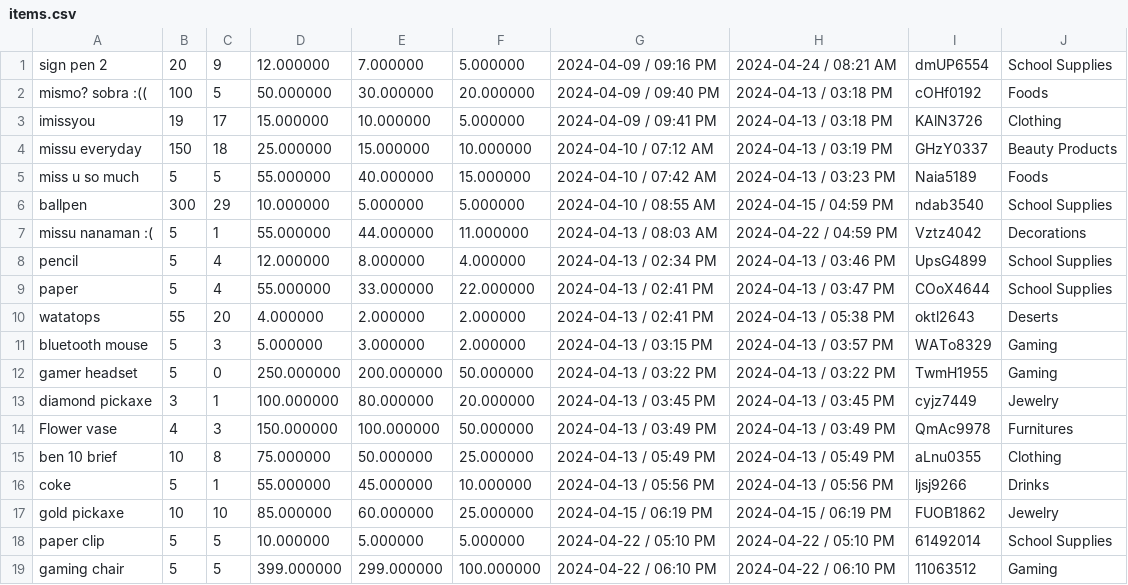
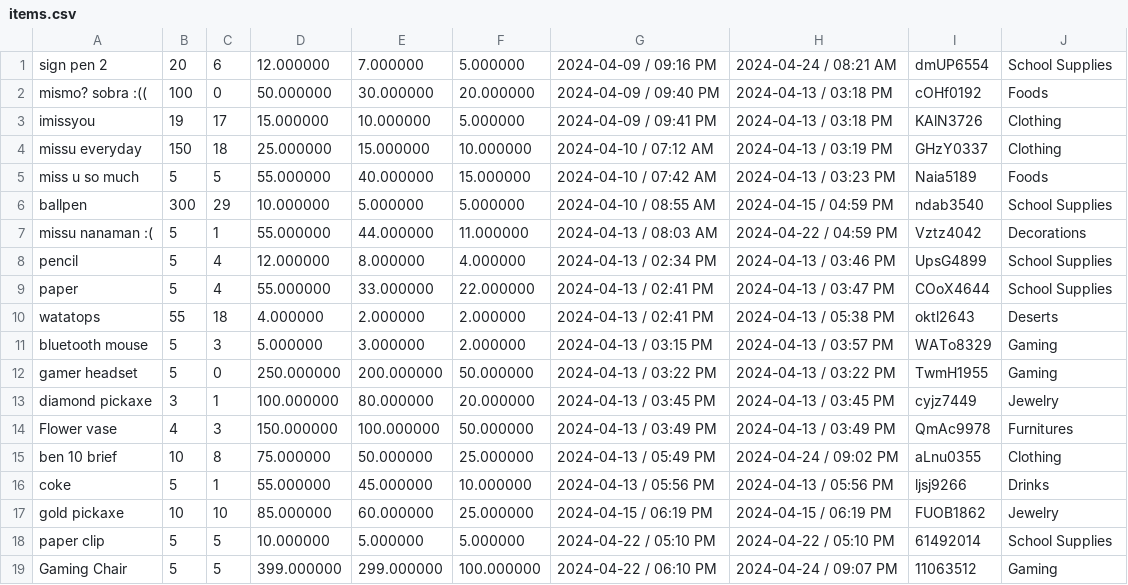
Before and after one commit to FiereEinar/inventory-system-cli, a CSV file: storedata/items.csv, drawn as a sheet.

Commit message:
full feature: sort items

```diff
--- a/storedata/items.csv
+++ b/storedata/items.csv
@@ -1,5 +1,5 @@
-sign pen 2,20,9,12.000000,7.000000,5.000000,2024-04-09 / 09:16 PM,2024-04-24 / 08:21 AM,dmUP6554,School Supplies
-mismo? sobra :((,100,5,50.000000,30.000000,20.000000,2024-04-09 / 09:40 PM,2024-04-13 / 03:18 PM,cOHf0192,Foods
+sign pen 2,20,6,12.000000,7.000000,5.000000,2024-04-09 / 09:16 PM,2024-04-24 / 08:21 AM,dmUP6554,School Supplies
+mismo? sobra :((,100,0,50.000000,30.000000,20.000000,2024-04-09 / 09:40 PM,2024-04-13 / 03:18 PM,cOHf0192,Foods
 imissyou,19,17,15.000000,10.000000,5.000000,2024-04-09 / 09:41 PM,2024-04-13 / 03:18 PM,KAlN3726,Clothing
-missu everyday,150,18,25.000000,15.000000,10.000000,2024-04-10 / 07:12 AM,2024-04-13 / 03:19 PM,GHzY0337,Beauty Products
+missu everyday,150,18,25.000000,15.000000,10.000000,2024-04-10 / 07:12 AM,2024-04-13 / 03:19 PM,GHzY0337,Clothing
 miss u so much,5,5,55.000000,40.000000,15.000000,2024-04-10 / 07:42 AM,2024-04-13 / 03:23 PM,Naia5189,Foods
@@ -9,3 +9,3 @@ pencil,5,4,12.000000,8.000000,4.000000,2024-04-13 / 02:34 PM,2024-04-13 / 03:46
 paper,5,4,55.000000,33.000000,22.000000,2024-04-13 / 02:41 PM,2024-04-13 / 03:47 PM,COoX4644,School Supplies
-watatops,55,20,4.000000,2.000000,2.000000,2024-04-13 / 02:41 PM,2024-04-13 / 05:38 PM,oktl2643,Deserts
+watatops,55,18,4.000000,2.000000,2.000000,2024-04-13 / 02:41 PM,2024-04-13 / 05:38 PM,oktl2643,Deserts
 bluetooth mouse,5,3,5.000000,3.000000,2.000000,2024-04-13 / 03:15 PM,2024-04-13 / 03:57 PM,WATo8329,Gaming
@@ -14,3 +14,3 @@ diamond pickaxe,3,1,100.000000,80.000000,20.000000,2024-04-13 / 03:45 PM,2024-04
 Flower vase,4,3,150.000000,100.000000,50.000000,2024-04-13 / 03:49 PM,2024-04-13 / 03:49 PM,QmAc9978,Furnitures
-ben 10 brief,10,8,75.000000,50.000000,25.000000,2024-04-13 / 05:49 PM,2024-04-13 / 05:49 PM,aLnu0355,Clothing
+ben 10 brief,10,8,75.000000,50.000000,25.000000,2024-04-13 / 05:49 PM,2024-04-24 / 09:02 PM,aLnu0355,Clothing
 coke,5,1,55.000000,45.000000,10.000000,2024-04-13 / 05:56 PM,2024-04-13 / 05:56 PM,ljsj9266,Drinks
@@ -18,2 +18,2 @@ gold pickaxe,10,10,85.000000,60.000000,25.000000,2024-04-15 / 06:19 PM,2024-04-1
 paper clip,5,5,10.000000,5.000000,5.000000,2024-04-22 / 05:10 PM,2024-04-22 / 05:10 PM,61492014,School Supplies
-gaming chair,5,5,399.000000,299.000000,100.000000,2024-04-22 / 06:10 PM,2024-04-22 / 06:10 PM,11063512,Gaming
+Gaming Chair,5,5,399.000000,299.000000,100.000000,2024-04-22 / 06:10 PM,2024-04-24 / 09:07 PM,11063512,Gaming
```
Also changed, not shown: storedata/reports/days/April.csv, storedata/reports/monthlyReport.csv, 10 other files.
